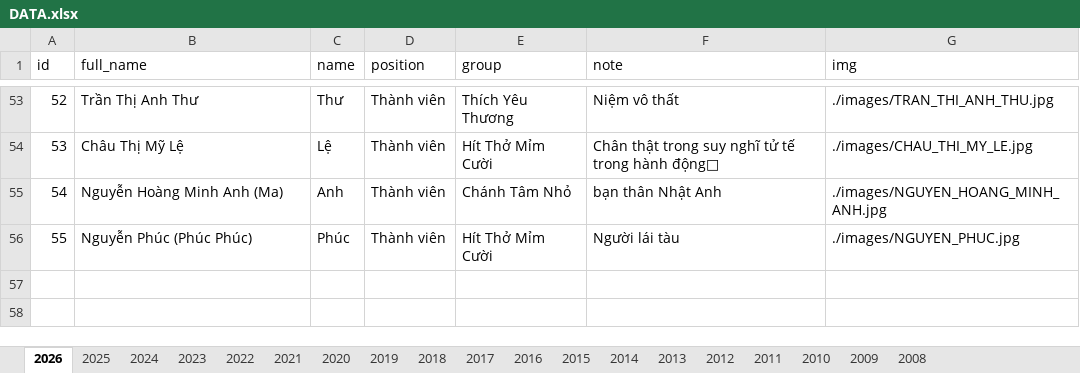
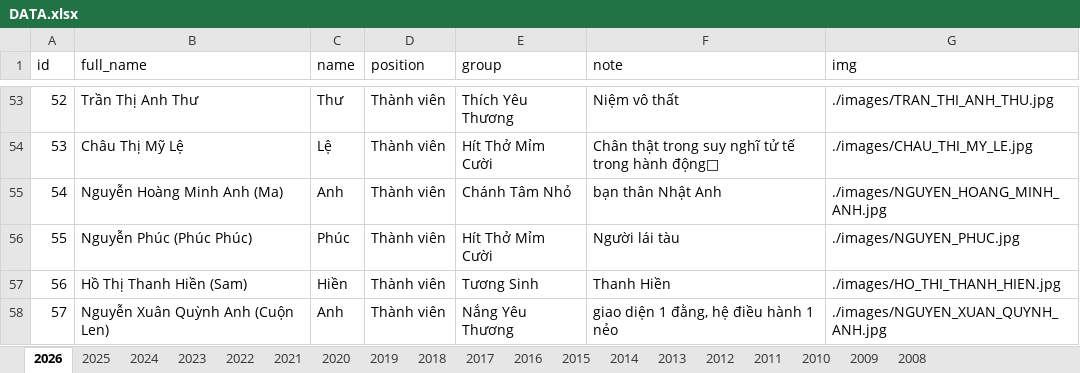
Before and after one commit to bantruyenthongchanhtam/hoc-chung-chanh-tam, an Excel workbook: data/DATA.xlsx, sheet 2026, drawn as a sheet; only a part is shown, gaps mark what is left out; values as stored, in another font and other column widths than the file's, no borders; the diff names each change by its address in the sheet, - before the commit and + after, or states it on an @@ line.

Commit message:
add data

```diff
--- a/data/DATA.xlsx (sheet 2026)
+++ b/data/DATA.xlsx (sheet 2026)
+row 57: 56 | Hồ Thị Thanh Hiền (Sam) | Hiền | Thành viên | Tương Sinh | Thanh Hiền | ./images/HO_THI_THANH_HIEN.jpg
+row 58: 57 | Nguyễn Xuân Quỳnh Anh (Cuộn Len) | Anh | Thành viên | Nắng Yêu Thương | giao diện 1 đằng, hệ điều hành 1 nẻo | ./images/NGUYEN_XUAN_QUYNH_ANH.jpg
```
Also changed, not shown: sheet 2023, sheet 2024, 2 other files.
